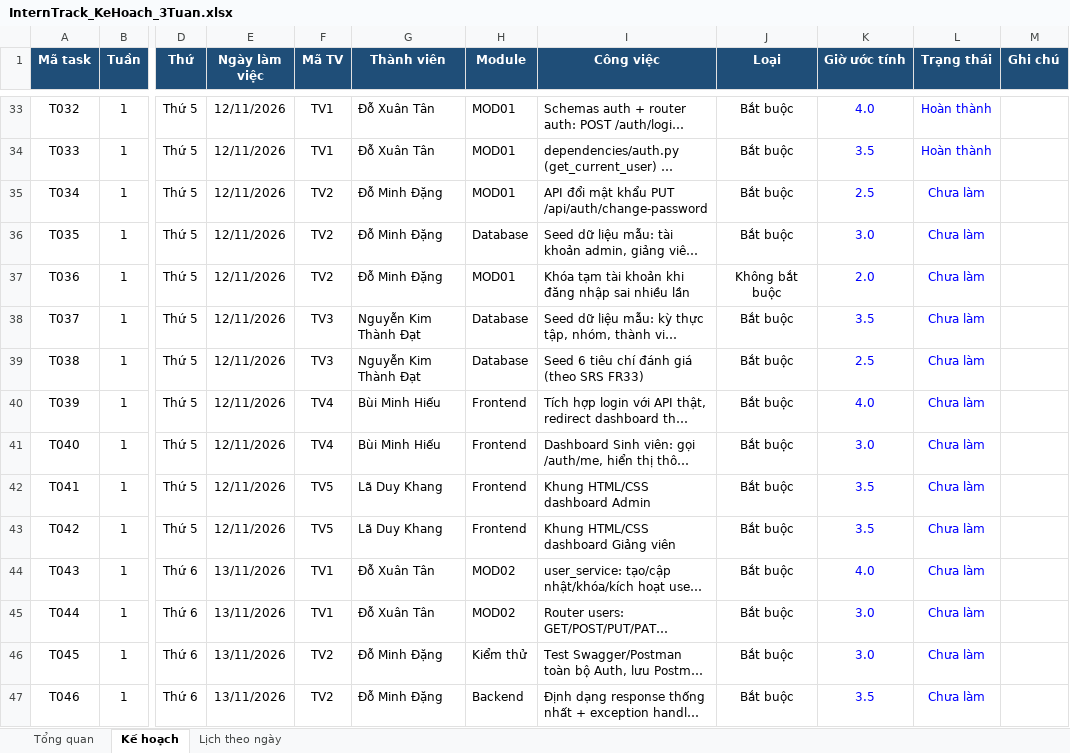
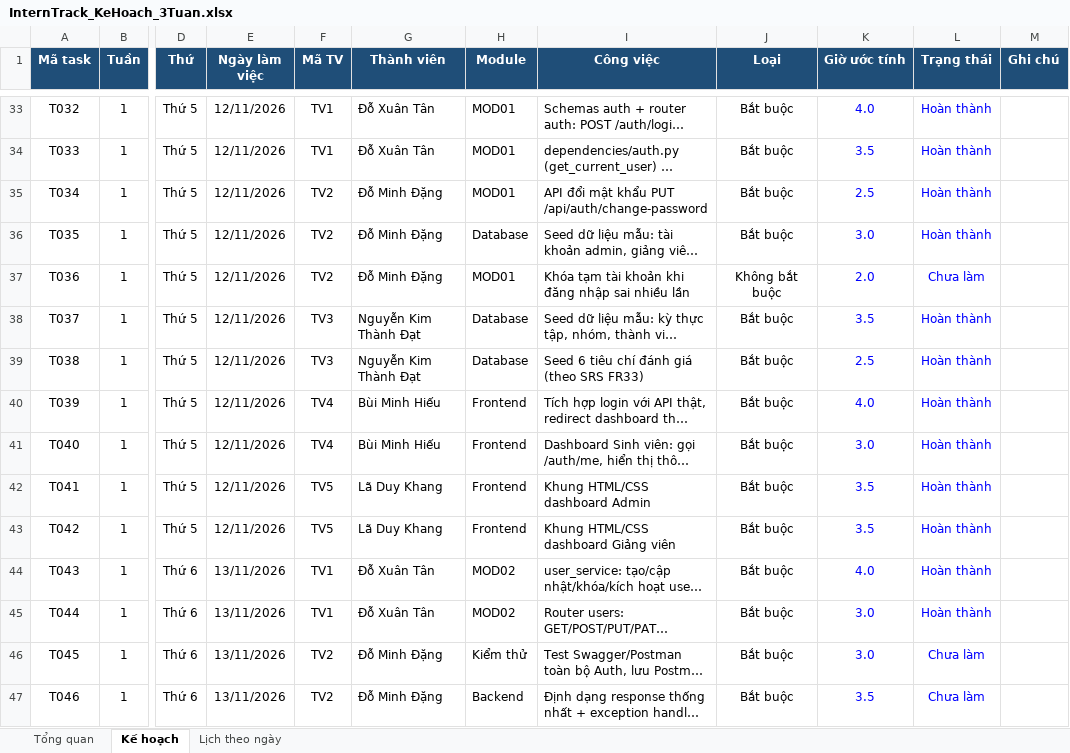
Before and after one commit to doxuantan/HCM_KS25_CNTT7_InternTrack_project, an Excel workbook: Source_code_project_InternTrack/docs/InternTrack_KeHoach_3Tuan.xlsx, sheet Kế hoạch, drawn as a sheet; only a part is shown, gaps mark what is left out; long unchanged cells end in …; values as stored, in another font and other column widths than the file's, no borders; conditional formats not drawn; the diff names each change by its address in the sheet, - before the commit and + after, or states it on an @@ line.

```diff
--- a/Source_code_project_InternTrack/docs/InternTrack_KeHoach_3Tuan.xlsx (sheet Kế hoạch)
+++ b/Source_code_project_InternTrack/docs/InternTrack_KeHoach_3Tuan.xlsx (sheet Kế hoạch)
-L35:L36 (Trạng thái): Chưa làm
+L35:L36 (Trạng thái): Hoàn thành
-L38:L45 (Trạng thái): Chưa làm
+L38:L45 (Trạng thái): Hoàn thành
```
Also changed, not shown: sheet Tổng quan, 1 other file.
